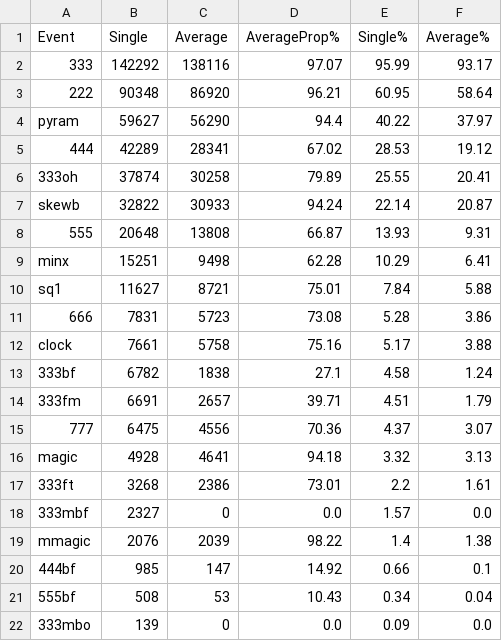
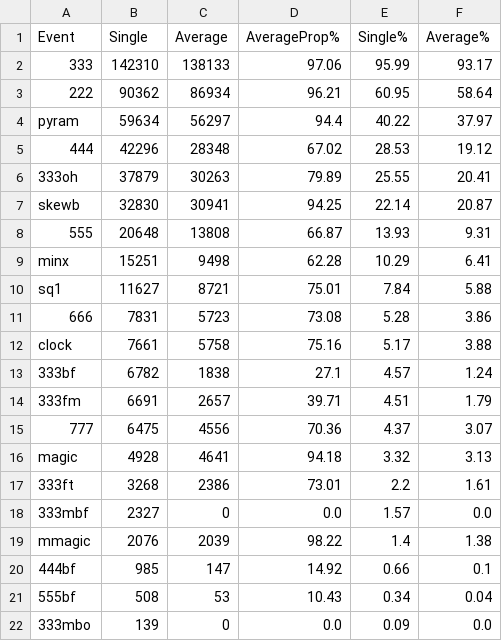
Before and after one commit to ThomasStokes1998/Projects, a CSV file: Speed Solving Analysis/EventPopularity.csv, drawn as a sheet.

Commit message:
Add files via upload

```diff
--- a/Speed Solving Analysis/EventPopularity.csv
+++ b/Speed Solving Analysis/EventPopularity.csv
@@ -1,8 +1,8 @@
 Event,Single,Average,AverageProp%,Single%,Average%
-333,142292,138116,97.07,95.99,93.17
-222,90348,86920,96.21,60.95,58.64
-pyram,59627,56290,94.4,40.22,37.97
-444,42289,28341,67.02,28.53,19.12
-333oh,37874,30258,79.89,25.55,20.41
-skewb,32822,30933,94.24,22.14,20.87
+333,142310,138133,97.06,95.99,93.17
+222,90362,86934,96.21,60.95,58.64
+pyram,59634,56297,94.4,40.22,37.97
+444,42296,28348,67.02,28.53,19.12
+333oh,37879,30263,79.89,25.55,20.41
+skewb,32830,30941,94.25,22.14,20.87
 555,20648,13808,66.87,13.93,9.31
@@ -12,3 +12,3 @@ sq1,11627,8721,75.01,7.84,5.88
 clock,7661,5758,75.16,5.17,3.88
-333bf,6782,1838,27.1,4.58,1.24
+333bf,6782,1838,27.1,4.57,1.24
 333fm,6691,2657,39.71,4.51,1.79
```
